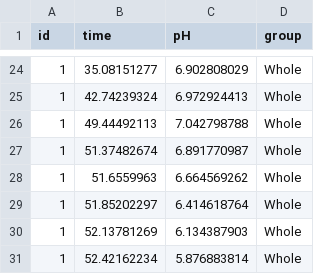
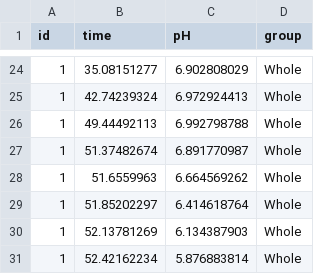
Before and after one commit to OmarAshkar/GatorpH, a CSV file: inst/extdata/Larsen1997_restingpH.csv, drawn as a sheet; only a part is shown, gaps mark what is left out.

Commit message:
add obj values

```diff
--- a/inst/extdata/Larsen1997_restingpH.csv
+++ b/inst/extdata/Larsen1997_restingpH.csv
@@ -25,3 +25,3 @@ id,time,pH,group
 1,42.74239324,6.972924413,Whole
-1,49.44492113,7.042798788,Whole
+1,49.44492113,6.992798788,Whole
 1,51.37482674,6.891770987,Whole
```
Also changed, not shown: 3 other files.
